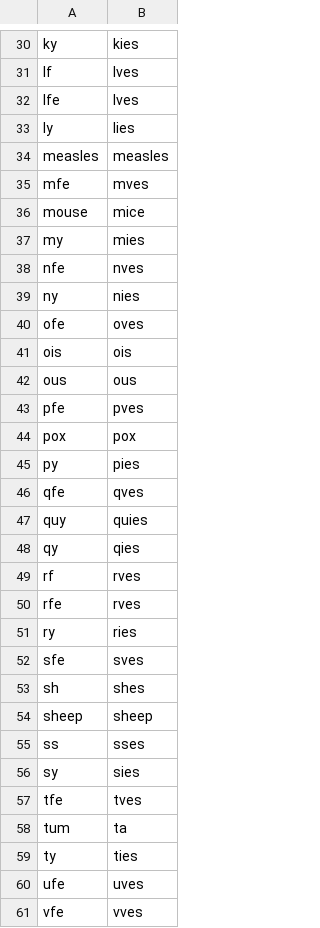
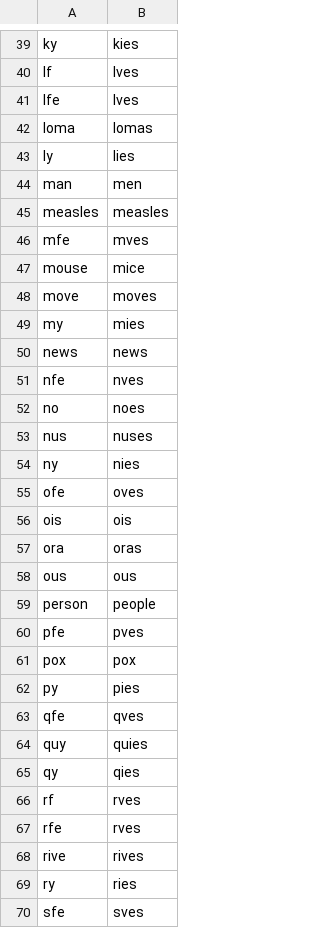
Before and after one commit to pejrich/Exflect, a TSV file: priv/endings.tsv, drawn as a sheet; only a part is shown, gaps mark what is left out; the shorter side is filled out with more unchanged rows; the diff covers the shown part only.

```diff
--- a/priv/endings.tsv
+++ b/priv/endings.tsv
@@ -32,3 +41,5 @@ lf	lves
 lfe	lves
+loma	lomas
 ly	lies
+man	men
 measles	measles
@@ -36,4 +47,8 @@ mfe	mves
 mouse	mice
+move	moves
 my	mies
+news	news
 nfe	nves
+no	noes
+nus	nuses
 ny	nies
@@ -41,3 +56,5 @@ ofe	oves
 ois	ois
+ora	oras
 ous	ous
+person	people
 pfe	pves
@@ -50,2 +67,3 @@ rf	rves
 rfe	rves
+rive	rives
 ry	ries
```
Also changed, not shown: 5 added rows and 10 moved rows elsewhere in this file, priv/exceptions.tsv, 13 other files.
